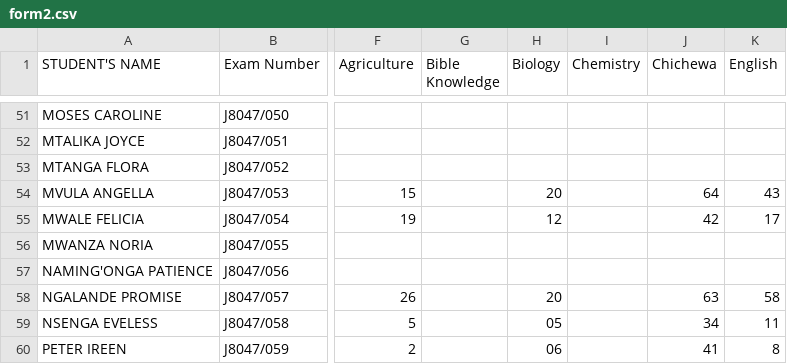
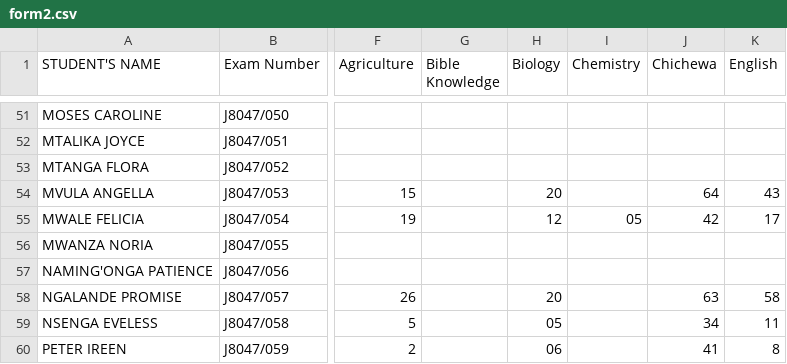
Before and after one commit to magawass/m1, a CSV file: form2.csv, drawn as a sheet; only a part is shown, gaps mark what is left out; the diff covers the shown part only; the diff names each change by its address in the sheet, - before the commit and + after, or states it on an @@ line.

Commit message:
Update: form2 - Chemistry (5/4/2026, 7:58:12 PM)

```diff
--- a/form2.csv
+++ b/form2.csv
-I55 (Chemistry): (empty)
+I55 (Chemistry): 05
```
Also changed, not shown: 11 edited cells elsewhere in this file.
